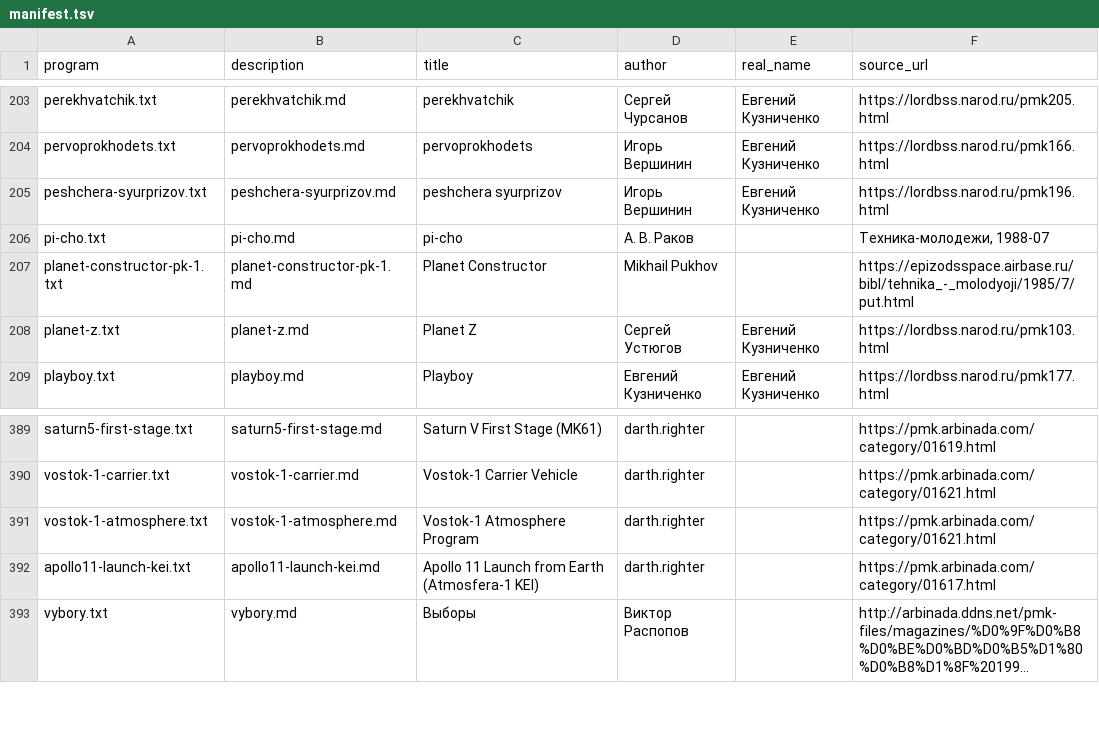
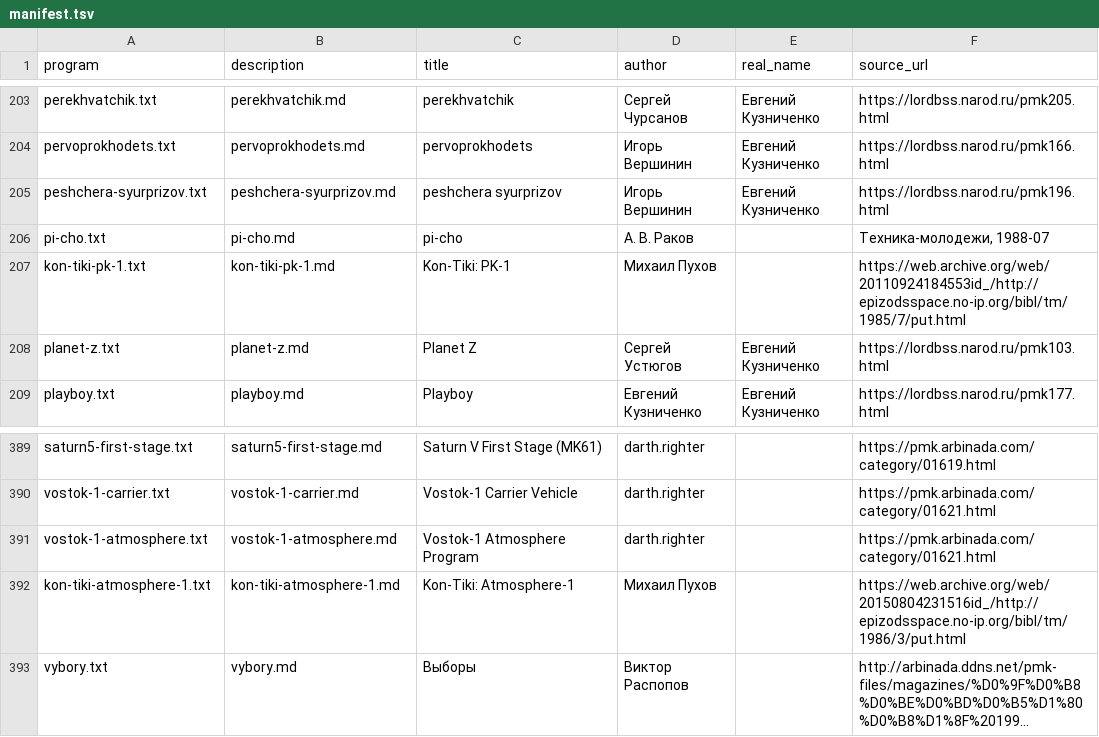
Before and after one commit to bolknote/MKPro, a TSV file: games/manifest.tsv, drawn as a sheet; only a part is shown, gaps mark what is left out; long unchanged cells end in …; removed rows and columns are numbered as before the commit, all else as after; the diff covers the shown part only; the diff names each change by its address in the sheet, - before the commit and + after, or states it on an @@ line.

Commit message:
Add Kon-Tiki MK-61 programs

```diff
--- a/games/manifest.tsv
+++ b/games/manifest.tsv
-row 207: planet-constructor-pk-1.txt | planet-constructor-pk-1.md | Planet Constructor | Mikhail Pukhov |  | https://epizodsspace.airbase.ru/bibl/tehnika_-_molodyoji/1985/7/put.html
+row 207: kon-tiki-pk-1.txt | kon-tiki-pk-1.md | Kon-Tiki: PK-1 | Михаил Пухов |  | https://web.archive.org/web/20110924184553id_/http://epizodsspace.no-ip.org/bibl/tm/1985/7/put.html
-row 392: apollo11-launch-kei.txt | apollo11-launch-kei.md | Apollo 11 Launch from Earth (Atmosfera-1 KEI) | darth.righter |  | https://pmk.arbinada.com/category/01617.html
+row 392: kon-tiki-atmosphere-1.txt | kon-tiki-atmosphere-1.md | Kon-Tiki: Atmosphere-1 | Михаил Пухов |  | https://web.archive.org/web/20150804231516id_/http://epizodsspace.no-ip.org/bibl/tm/1986/3/put.html
```
Also changed, not shown: 21 added rows and 2 removed rows elsewhere in this file, 48 other files.
